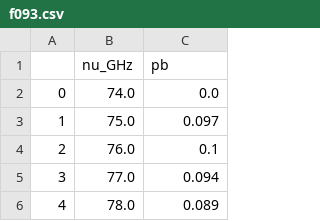
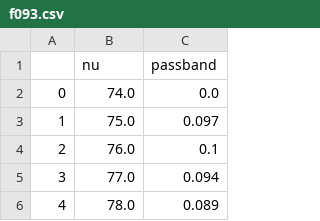
Before and after one commit to thomaswmorris/maria, a CSV file: maria/instrument/data/passbands/mustang2/f093.csv (was maria/instrument/data/mustang2/passbands/f093.csv), drawn as a sheet; only a part is shown; removed rows and columns are numbered as before the commit, all else as after; the diff names each change by its address in the sheet, - before the commit and + after, or states it on an @@ line.

```diff
--- a/maria/instrument/data/mustang2/passbands/f093.csv
+++ b/maria/instrument/data/passbands/mustang2/f093.csv
-row 1:  | nu_GHz | pb
+row 1:  | nu | passband
```
Also changed, not shown: 59 other files.
